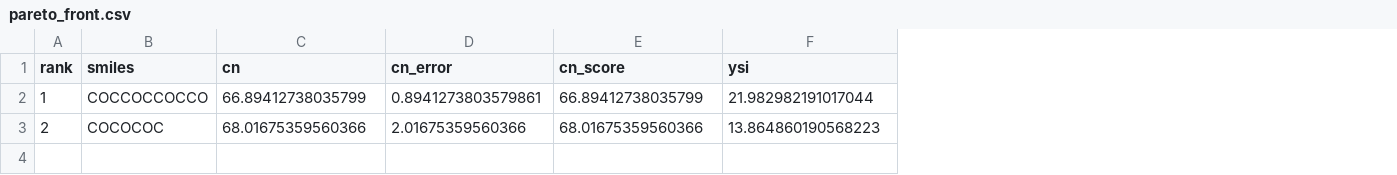
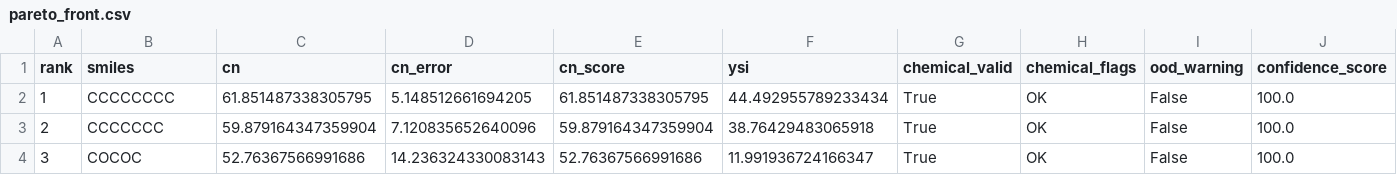
Before and after one commit to SalZa2004/Biofuel-Optimiser-ML, a CSV file: results/pareto_front.csv, drawn as a sheet; the diff names each change by its address in the sheet, - before the commit and + after, or states it on an @@ line.

```diff
--- a/results/pareto_front.csv
+++ b/results/pareto_front.csv
+column G (chemical_valid), rows 2-3: True | True
+column H (chemical_flags), rows 2-3: OK | OK
+column I (ood_warning), rows 2-3: False | False
+column J (confidence_score), rows 2-3: 100.0 | 100.0
-B2 (smiles): COCCOCCOCCO
+B2 (smiles): CCCCCCCC
-C2 (cn): 66.89412738035799
+C2 (cn): 61.851487338305795
-D2 (cn_error): 0.8941273803579861
+D2 (cn_error): 5.148512661694205
-E2 (cn_score): 66.89412738035799
+E2 (cn_score): 61.851487338305795
-F2 (ysi): 21.982982191017044
+F2 (ysi): 44.492955789233434
-B3 (smiles): COCOCOC
+B3 (smiles): CCCCCCC
-C3 (cn): 68.01675359560366
+C3 (cn): 59.879164347359904
-D3 (cn_error): 2.01675359560366
+D3 (cn_error): 7.120835652640096
-E3 (cn_score): 68.01675359560366
+E3 (cn_score): 59.879164347359904
-F3 (ysi): 13.864860190568223
+F3 (ysi): 38.76429483065918
+row 4: 3 | COCOC | 52.76367566991686 | 14.236324330083143 | 52.76367566991686 | 11.991936724166347 | True | OK | False | 100.0
```
Also changed, not shown: 8 other files.
